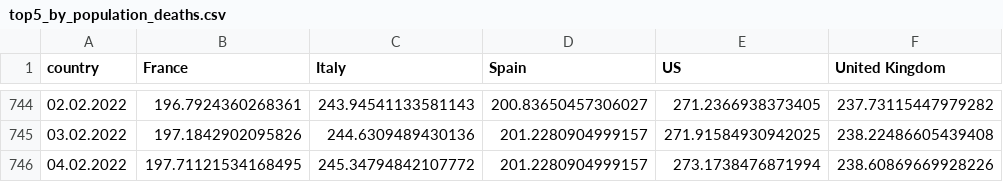
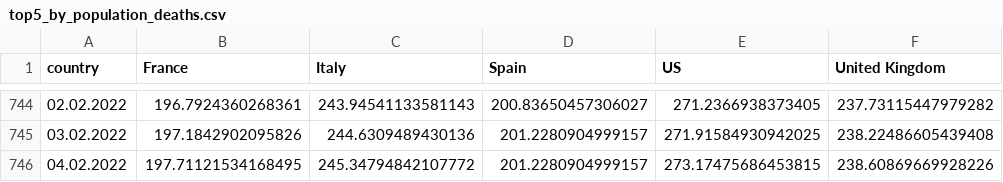
Before and after one commit to ctc/COVID-19-europe, a CSV file: top5_by_population_deaths.csv, drawn as a sheet; only a part is shown, gaps mark what is left out.

```diff
--- a/top5_by_population_deaths.csv
+++ b/top5_by_population_deaths.csv
@@ -745,2 +745,2 @@ country,France,Italy,Spain,US,United Kingdom
 03.02.2022,197.1842902095826,244.6309489430136,201.2280904999157,271.91584930942025,238.22486605439408
-04.02.2022,197.71121534168495,245.34794842107772,201.2280904999157,273.1738476871994,238.60869669928226
+04.02.2022,197.71121534168495,245.34794842107772,201.2280904999157,273.17475686453815,238.60869669928226
```
Also changed, not shown: top5_by_population_grow_percent_deaths.csv, top5_total_deaths.csv, 1 other file.
